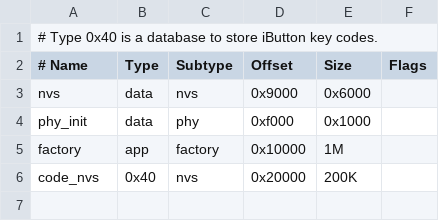
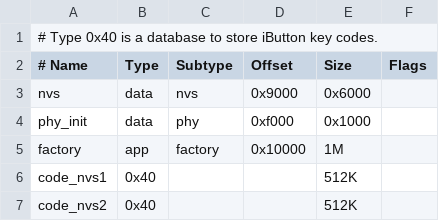
Before and after one commit to balint603/Ibutton, a CSV file: partition.csv, drawn as a sheet.

```diff
--- a/partition.csv
+++ b/partition.csv
@@ -5,2 +5,3 @@ phy_init,   data,       phy,        0xf000,     0x1000,
 factory,    app,        factory,    0x10000,    1M,
-code_nvs,   0x40,       nvs,        0x20000,    200K,
+code_nvs1,  0x40,       ,           ,           512K,
+code_nvs2,  0x40,       ,           ,           512K,
```
Also changed, not shown: 24 other files.
